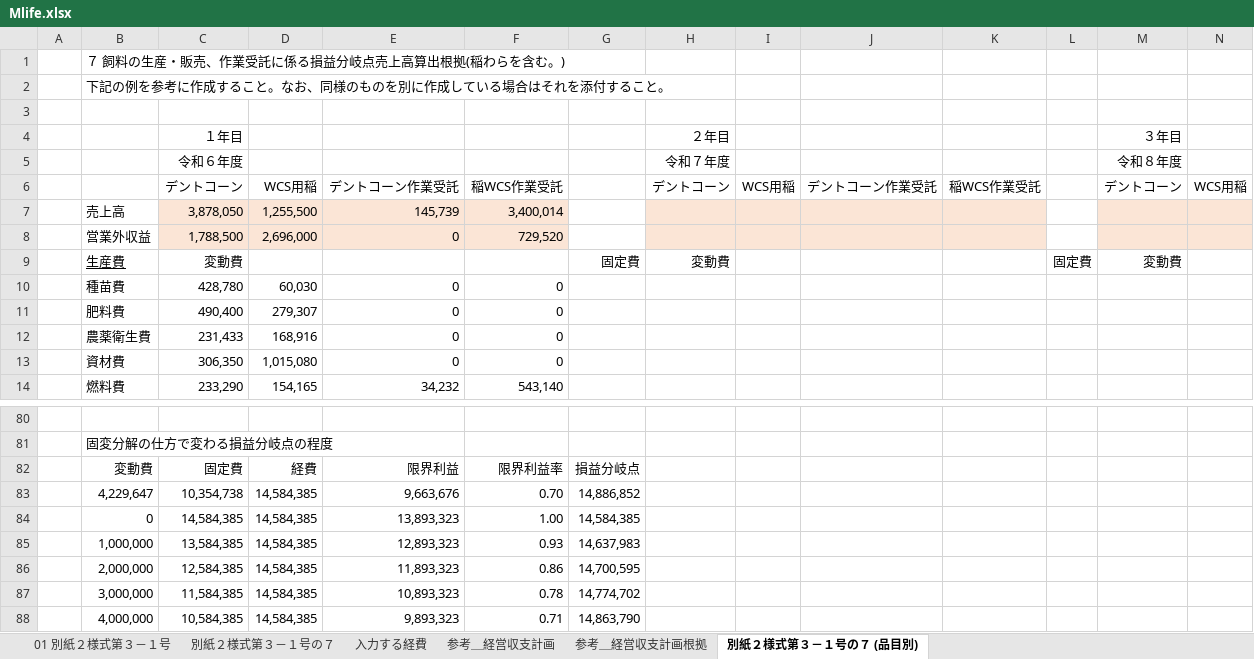
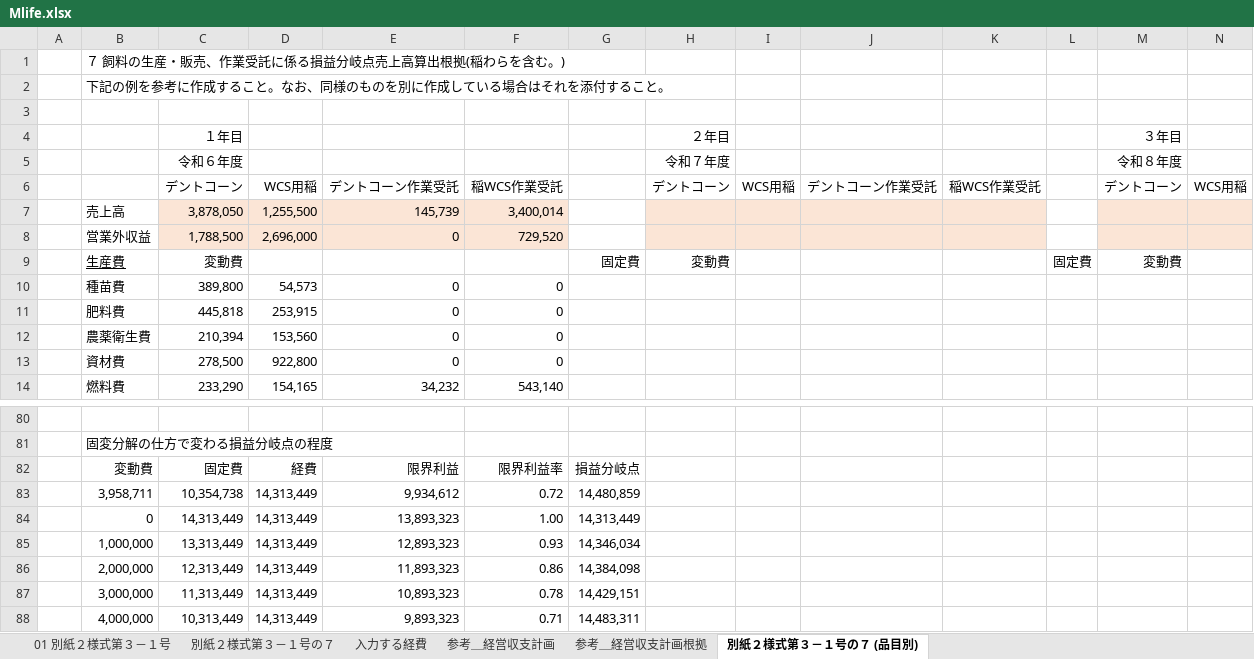
Before and after one commit to swd-hub/Test, an Excel workbook: Mlife.xlsx, sheet 別紙２様式第３－１号の７ (品目別), drawn as a sheet; only a part is shown, gaps mark what is left out; values as stored, in another font and other column widths than the file's, no borders; charts and pictures not drawn; removed rows and columns are numbered as before the commit, all else as after; rows hold the shown columns only; the diff covers the shown part only; the diff names each change by its address in the sheet, - before the commit and + after, or states it on an @@ line.

```diff
--- a/Mlife.xlsx (sheet 別紙２様式第３－１号の７ (品目別))
+++ b/Mlife.xlsx (sheet 別紙２様式第３－１号の７ (品目別))
-C10 (１年目): 428,780
+C10 (１年目): 389,800
-D10: 60,030
+D10: 54,573
-C11 (１年目): 490,400
+C11 (１年目): 445,818
-D11: 279,307
+D11: 253,915
-C12 (１年目): 231,433
+C12 (１年目): 210,394
-D12: 168,916
+D12: 153,560
-C13 (１年目): 306,350
+C13 (１年目): 278,500
-D13: 1,015,080
+D13: 922,800
-row 83:  | 4,229,647 | 10,354,738 | 14,584,385 | 9,663,676 | 0.70 | 14,886,852
-row 84:  | 0 | 14,584,385 | 14,584,385 | 13,893,323 | 1.00 | 14,584,385
-row 85:  | 1,000,000 | 13,584,385 | 14,584,385 | 12,893,323 | 0.93 | 14,637,983
-row 86:  | 2,000,000 | 12,584,385 | 14,584,385 | 11,893,323 | 0.86 | 14,700,595
-row 87:  | 3,000,000 | 11,584,385 | 14,584,385 | 10,893,323 | 0.78 | 14,774,702
-row 88:  | 4,000,000 | 10,584,385 | 14,584,385 | 9,893,323 | 0.71 | 14,863,790
+row 83:  | 3,958,711 | 10,354,738 | 14,313,449 | 9,934,612 | 0.72 | 14,480,859
+row 84:  | 0 | 14,313,449 | 14,313,449 | 13,893,323 | 1.00 | 14,313,449
+row 85:  | 1,000,000 | 13,313,449 | 14,313,449 | 12,893,323 | 0.93 | 14,346,034
+row 86:  | 2,000,000 | 12,313,449 | 14,313,449 | 11,893,323 | 0.86 | 14,384,098
+row 87:  | 3,000,000 | 11,313,449 | 14,313,449 | 10,893,323 | 0.78 | 14,429,151
+row 88:  | 4,000,000 | 10,313,449 | 14,313,449 | 9,893,323 | 0.71 | 14,483,311
```
Also changed, not shown: 10 added rows, 10 removed rows and 18 edited cells elsewhere in this sheet, sheet 別紙２様式第３－１号の７, sheet 入力する経費, sheet 参考＿経営収支計画, sheet 01 別紙２様式第３－１号, formulas that keep their value, charts or pictures.
